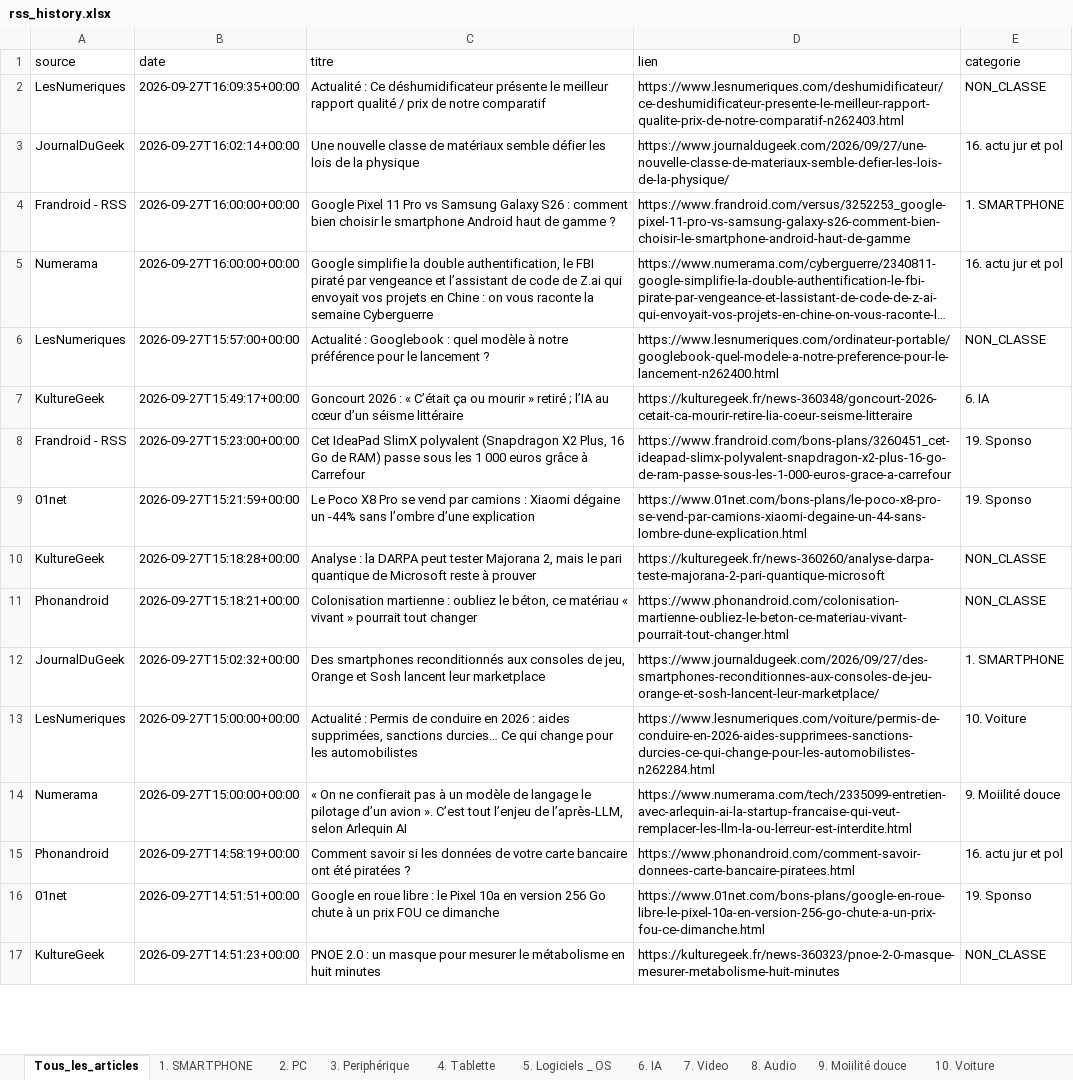
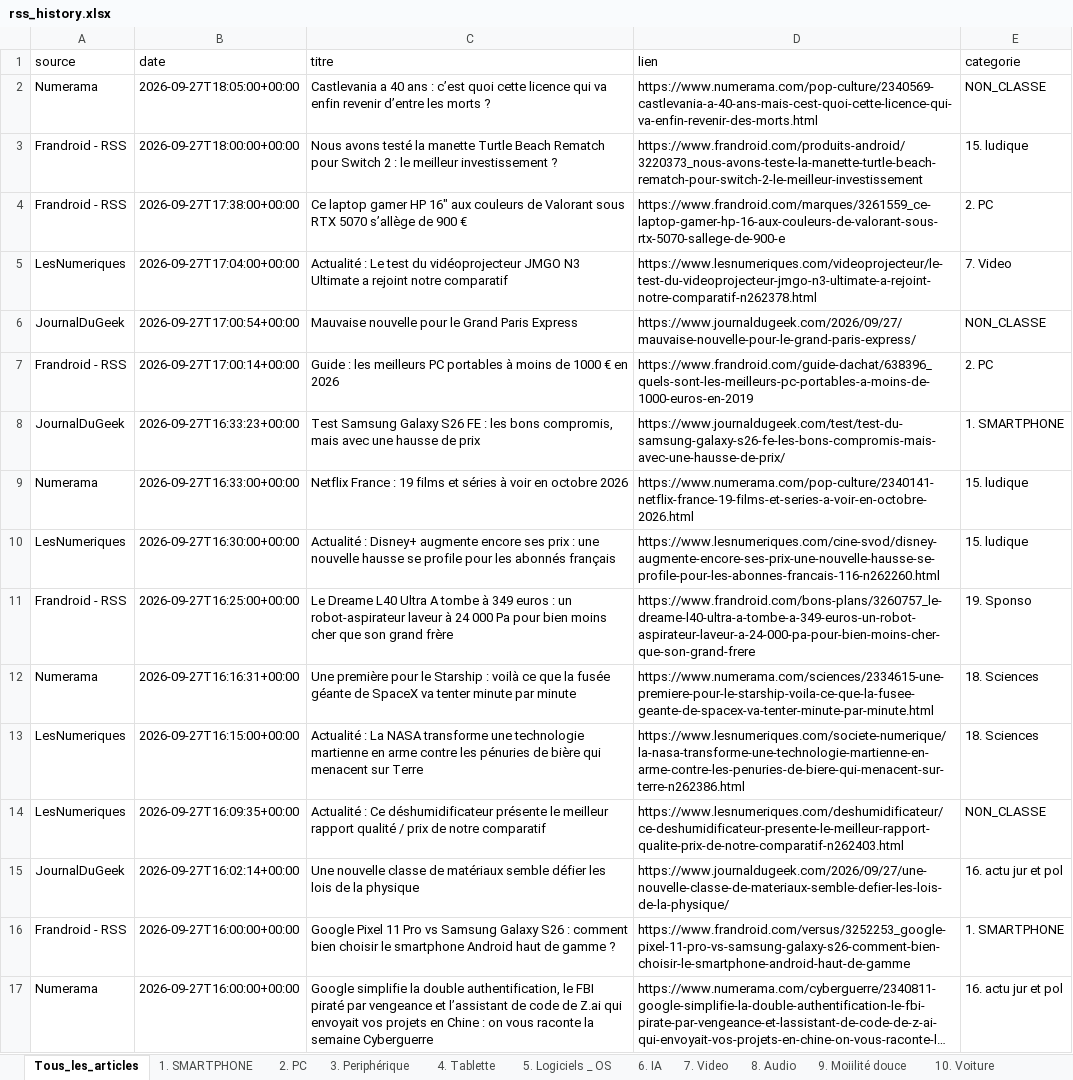
Before and after one commit to djhadef-star/rss-categories, an Excel workbook: output/rss_history.xlsx, sheet Tous_les_articles, drawn as a sheet; only a part is shown; the shorter side is filled out with more unchanged rows; long unchanged cells end in …; values as stored, in another font and other column widths than the file's, no borders; the diff names each change by its address in the sheet, - before the commit and + after, or states it on an @@ line.

```diff
--- a/output/rss_history.xlsx (sheet Tous_les_articles)
+++ b/output/rss_history.xlsx (sheet Tous_les_articles)
+row 2: Numerama | 2026-09-27T18:05:00+00:00 | Castlevania a 40 ans : c’est quoi cette licence qui va enfin revenir d’entre les morts ? | https://www.numerama.com/pop-culture/2340569-castlevania-a-40-ans-mais-cest-quoi-cette-licence-qui-va-enfin-revenir-des-morts.html | NON_CLASSE
+row 3: Frandroid - RSS | 2026-09-27T18:00:00+00:00 | Nous avons testé la manette Turtle Beach Rematch pour Switch 2 : le meilleur investissement ? | https://www.frandroid.com/produits-android/3220373_nous-avons-teste-la-manette-turtle-beach-rematch-pour-switch-2-le-meilleur-investissement | 15. ludique
+row 4: Frandroid - RSS | 2026-09-27T17:38:00+00:00 | Ce laptop gamer HP 16″ aux couleurs de Valorant sous RTX 5070 s’allège de 900 € | https://www.frandroid.com/marques/3261559_ce-laptop-gamer-hp-16-aux-couleurs-de-valorant-sous-rtx-5070-sallege-de-900-e | 2. PC
+row 5: LesNumeriques | 2026-09-27T17:04:00+00:00 | Actualité : Le test du vidéoprojecteur JMGO N3 Ultimate a rejoint notre comparatif | https://www.lesnumeriques.com/videoprojecteur/le-test-du-videoprojecteur-jmgo-n3-ultimate-a-rejoint-notre-comparatif-n262378.html | 7. Video
+row 6: JournalDuGeek | 2026-09-27T17:00:54+00:00 | Mauvaise nouvelle pour le Grand Paris Express | https://www.journaldugeek.com/2026/09/27/mauvaise-nouvelle-pour-le-grand-paris-express/ | NON_CLASSE
+row 7: Frandroid - RSS | 2026-09-27T17:00:14+00:00 | Guide : les meilleurs PC portables à moins de 1000 € en 2026 | https://www.frandroid.com/guide-dachat/638396_quels-sont-les-meilleurs-pc-portables-a-moins-de-1000-euros-en-2019 | 2. PC
+row 8: JournalDuGeek | 2026-09-27T16:33:23+00:00 | Test Samsung Galaxy S26 FE : les bons compromis, mais avec une hausse de prix | https://www.journaldugeek.com/test/test-du-samsung-galaxy-s26-fe-les-bons-compromis-mais-avec-une-hausse-de-prix/ | 1. SMARTPHONE
+row 9: Numerama | 2026-09-27T16:33:00+00:00 | Netflix France : 19 films et séries à voir en octobre 2026 | https://www.numerama.com/pop-culture/2340141-netflix-france-19-films-et-series-a-voir-en-octobre-2026.html | 15. ludique
+row 10: LesNumeriques | 2026-09-27T16:30:00+00:00 | Actualité : Disney+ augmente encore ses prix : une nouvelle hausse se profile pour les abonnés français | https://www.lesnumeriques.com/cine-svod/disney-augmente-encore-ses-prix-une-nouvelle-hausse-se-profile-pour-les-abonnes-francais-116-n262260.html | 15. ludique
+row 11: Frandroid - RSS | 2026-09-27T16:25:00+00:00 | Le Dreame L40 Ultra A tombe à 349 euros : un robot-aspirateur laveur à 24 000 Pa pour bien moins cher que son grand frère | https://www.frandroid.com/bons-plans/3260757_le-dreame-l40-ultra-a-tombe-a-349-euros-un-robot-aspirateur-laveur-a-24-000-pa-pour-bien-moins-cher-que-son-grand-frere | 19. Sponso
+row 12: Numerama | 2026-09-27T16:16:31+00:00 | Une première pour le Starship : voilà ce que la fusée géante de SpaceX va tenter minute par minute | https://www.numerama.com/sciences/2334615-une-premiere-pour-le-starship-voila-ce-que-la-fusee-geante-de-spacex-va-tenter-minute-par-minute.html | 18. Sciences
+row 13: LesNumeriques | 2026-09-27T16:15:00+00:00 | Actualité : La NASA transforme une technologie martienne en arme contre les pénuries de bière qui menacent sur Terre | https://www.lesnumeriques.com/societe-numerique/la-nasa-transforme-une-technologie-martienne-en-arme-contre-les-penuries-de-biere-qui-menacent-sur-terre-n262386.html | 18. Sciences
```
Also changed, not shown: sheet 15. ludique, sheet 18. Sciences, sheet 2. PC, sheet NON_CLASSE, sheet 7. Video, sheet 1. SMARTPHONE, 1 more sheet, output/rss_history_2.xlsx, 2 other files.
